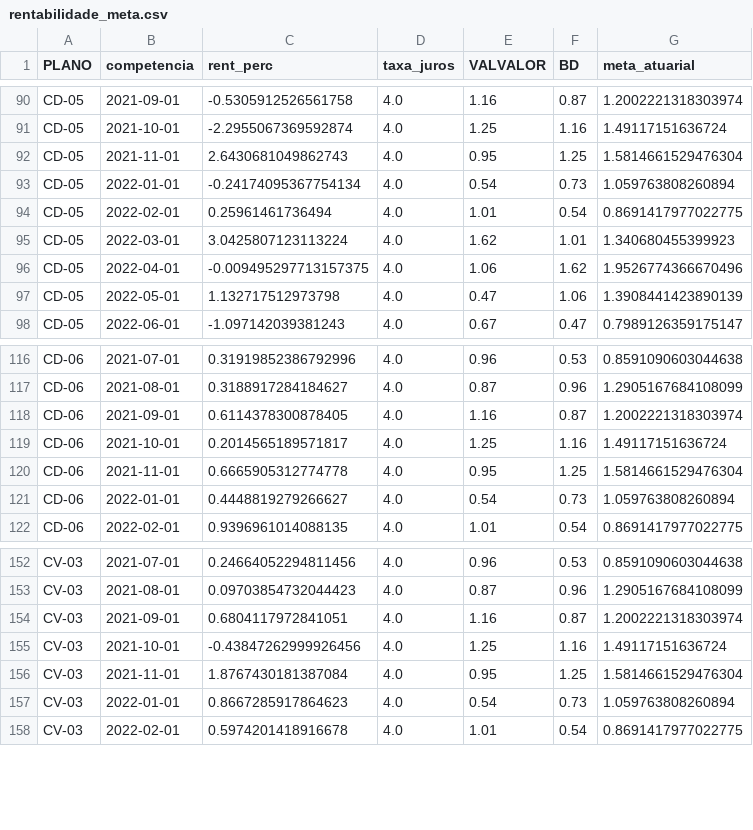
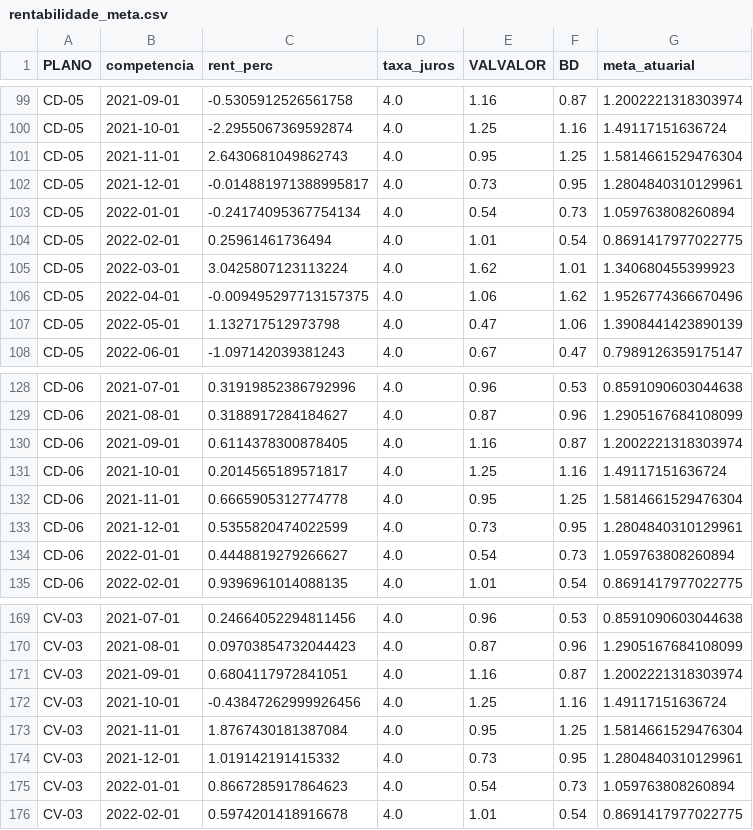
Before and after one commit to helder-wedan/bi_prev2, a CSV file: database/rentabilidade_meta.csv, drawn as a sheet; only a part is shown, gaps mark what is left out; the diff covers the shown part only.

```diff
--- a/database/rentabilidade_meta.csv
+++ b/database/rentabilidade_meta.csv
@@ -92,2 +101,3 @@ CD-05,2021-10-01,-2.2955067369592874,4.0,1.25,1.16,1.49117151636724
 CD-05,2021-11-01,2.6430681049862743,4.0,0.95,1.25,1.5814661529476304
+CD-05,2021-12-01,-0.014881971388995817,4.0,0.73,0.95,1.2804840310129961
 CD-05,2022-01-01,-0.24174095367754134,4.0,0.54,0.73,1.059763808260894
@@ -120,2 +132,3 @@ CD-06,2021-10-01,0.2014565189571817,4.0,1.25,1.16,1.49117151636724
 CD-06,2021-11-01,0.6665905312774778,4.0,0.95,1.25,1.5814661529476304
+CD-06,2021-12-01,0.5355820474022599,4.0,0.73,0.95,1.2804840310129961
 CD-06,2022-01-01,0.4448819279266627,4.0,0.54,0.73,1.059763808260894
@@ -156,2 +173,3 @@ CV-03,2021-10-01,-0.43847262999926456,4.0,1.25,1.16,1.49117151636724
 CV-03,2021-11-01,1.8767430181387084,4.0,0.95,1.25,1.5814661529476304
+CV-03,2021-12-01,1.019142191415332,4.0,0.73,0.95,1.2804840310129961
 CV-03,2022-01-01,0.8667285917864623,4.0,0.54,0.73,1.059763808260894
```
Also changed, not shown: 17 added rows elsewhere in this file, 9 other files.
